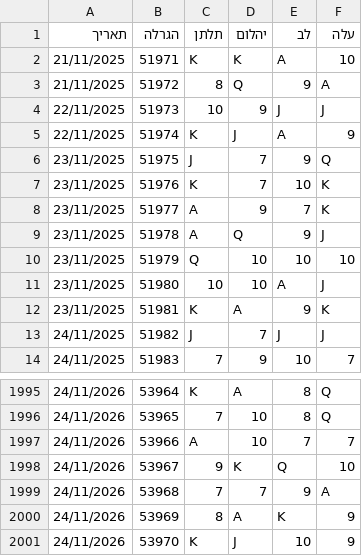
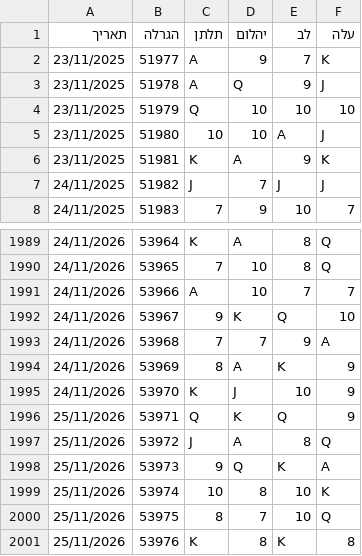
Before and after one commit to laly100/chance-feed, a CSV file: mini/latest_2000.csv, drawn as a sheet; only a part is shown, gaps mark what is left out; removed rows and columns are numbered as before the commit, all else as after; the diff names each change by its address in the sheet, - before the commit and + after, or states it on an @@ line.

```diff
--- a/mini/latest_2000.csv
+++ b/mini/latest_2000.csv
-row 2: 21/11/2025 | 51971 | K | K | A | 10
-row 3: 21/11/2025 | 51972 | 8 | Q | 9 | A
-row 4: 22/11/2025 | 51973 | 10 | 9 | J | J
-row 5: 22/11/2025 | 51974 | K | J | A | 9
-row 6: 23/11/2025 | 51975 | J | 7 | 9 | Q
-row 7: 23/11/2025 | 51976 | K | 7 | 10 | K
+row 1996: 25/11/2026 | 53971 | Q | K | Q | 9
+row 1997: 25/11/2026 | 53972 | J | A | 8 | Q
+row 1998: 25/11/2026 | 53973 | 9 | Q | K | A
+row 1999: 25/11/2026 | 53974 | 10 | 8 | 10 | K
+row 2000: 25/11/2026 | 53975 | 8 | 7 | 10 | Q
+row 2001: 25/11/2026 | 53976 | K | 8 | K | 8
```
Also changed, not shown: chance0.csv, mini/latest_1000.csv, 2 other files.
